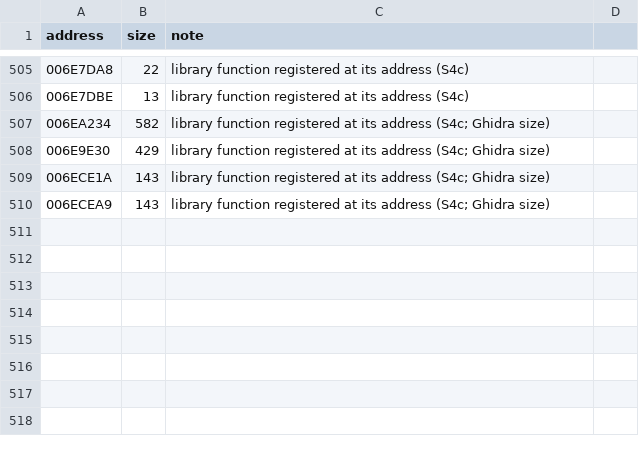
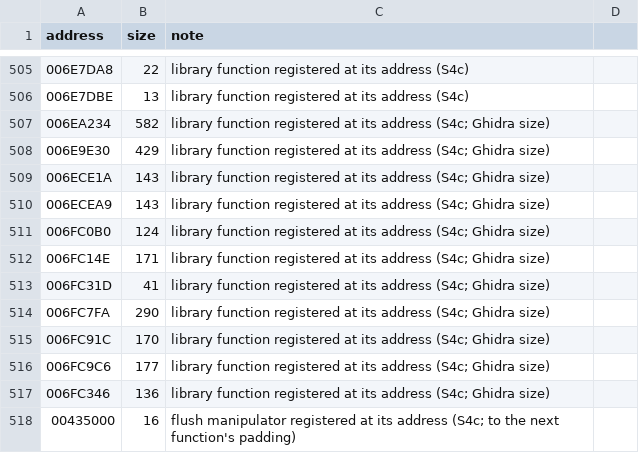
Before and after one commit to DoctorGester/ei-rebuild, a CSV file: config/extra_function_sizes.csv, drawn as a sheet; only a part is shown, gaps mark what is left out.

```diff
--- a/config/extra_function_sizes.csv
+++ b/config/extra_function_sizes.csv
@@ -510 +510,9 @@ address,size,note
 006ECEA9,143,library function registered at its address (S4c; Ghidra size)
+006FC0B0,124,library function registered at its address (S4c; Ghidra size)
+006FC14E,171,library function registered at its address (S4c; Ghidra size)
+006FC31D,41,library function registered at its address (S4c; Ghidra size)
+006FC7FA,290,library function registered at its address (S4c; Ghidra size)
+006FC91C,170,library function registered at its address (S4c; Ghidra size)
+006FC9C6,177,library function registered at its address (S4c; Ghidra size)
+006FC346,136,library function registered at its address (S4c; Ghidra size)
+00435000,16,flush manipulator registered at its address (S4c; to the next function's padding)
```
Also changed, not shown: 7 other files.
